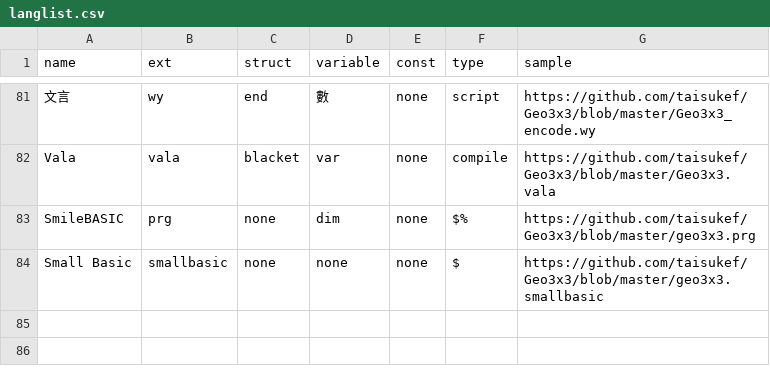
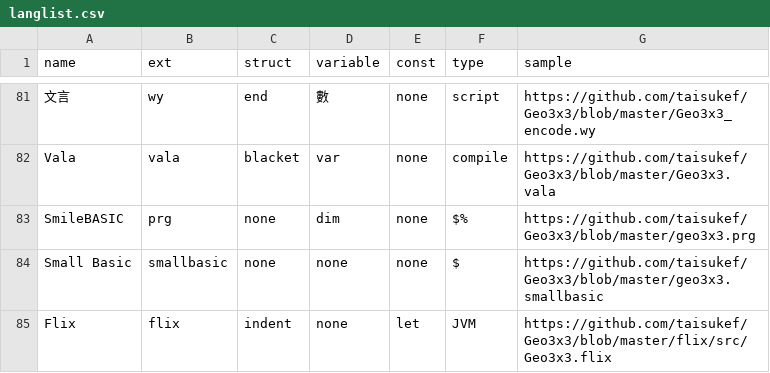
Before and after one commit to taisukef/Geo3x3, a CSV file: langlist.csv, drawn as a sheet; only a part is shown, gaps mark what is left out.

Commit message:
add Flix

```diff
--- a/langlist.csv
+++ b/langlist.csv
@@ -84 +84,2 @@ SmileBASIC,prg,none,dim,none,$%,https://github.com/taisukef/Geo3x3/blob/master/g
 Small Basic,smallbasic,none,none,none,$,https://github.com/taisukef/Geo3x3/blob/master/geo3x3.smallbasic
+Flix,flix,indent,none,let,JVM,https://github.com/taisukef/Geo3x3/blob/master/flix/src/Geo3x3.flix
```
Also changed, not shown: 7 other files.
